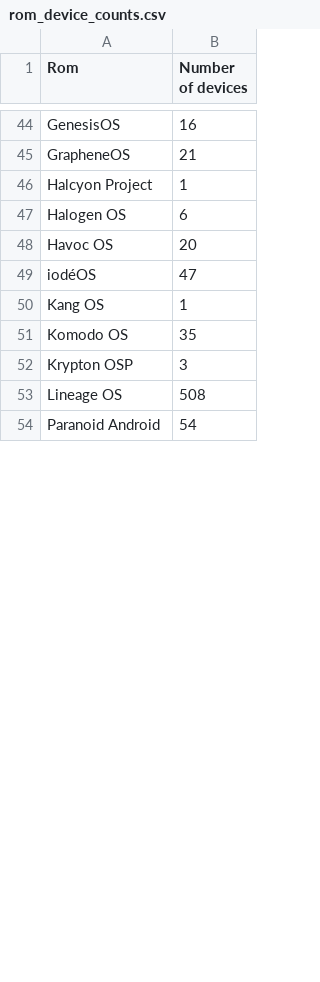
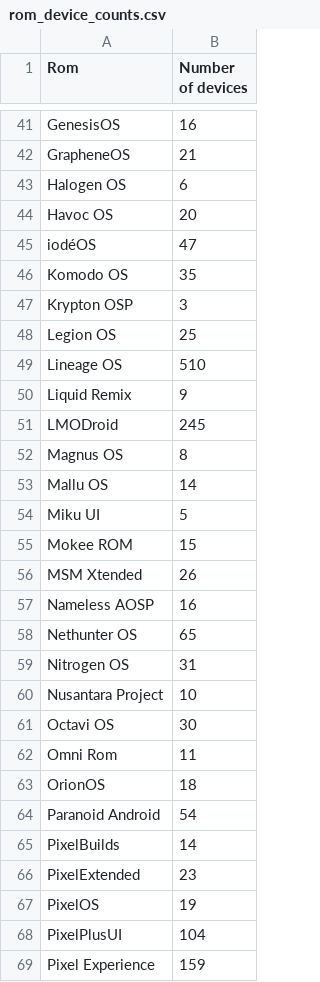
Before and after one commit to Guarmanda/android_rom_list, a CSV file: website/dist/data/rom_device_counts.csv, drawn as a sheet; only a part is shown, gaps mark what is left out; the diff covers the shown part only.

```diff
--- a/website/dist/data/rom_device_counts.csv
+++ b/website/dist/data/rom_device_counts.csv
@@ -45,3 +42,2 @@ GenesisOS,16
 GrapheneOS,21
-Halcyon Project,1
 Halogen OS,6
@@ -49,6 +45,25 @@ Havoc OS,20
 iodéOS,47
-Kang OS,1
 Komodo OS,35
 Krypton OSP,3
-Lineage OS,508
+Legion OS,25
+Lineage OS,510
+Liquid Remix,9
+LMODroid,245
+Magnus OS,8
+Mallu OS,14
+Miku UI,5
+Mokee ROM,15
+MSM Xtended,26
+Nameless AOSP,16
+Nethunter OS,65
+Nitrogen OS,31
+Nusantara Project,10
+Octavi OS,30
+Omni Rom,11
+OrionOS,18
 Paranoid Android,54
+PixelBuilds,14
+PixelExtended,23
+PixelOS,19
+PixelPlusUI,104
+Pixel Experience,159
```
Also changed, not shown: 2 added rows, 4 removed rows and 5 edited cells elsewhere in this file, website/the_rom_database/public/data/rom_device_counts.csv, 30 other files.
